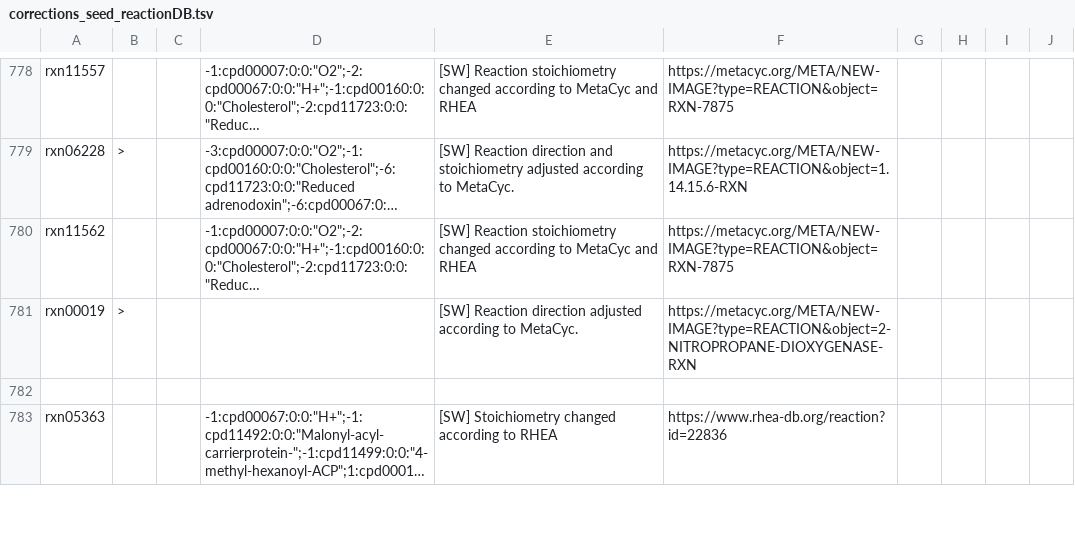
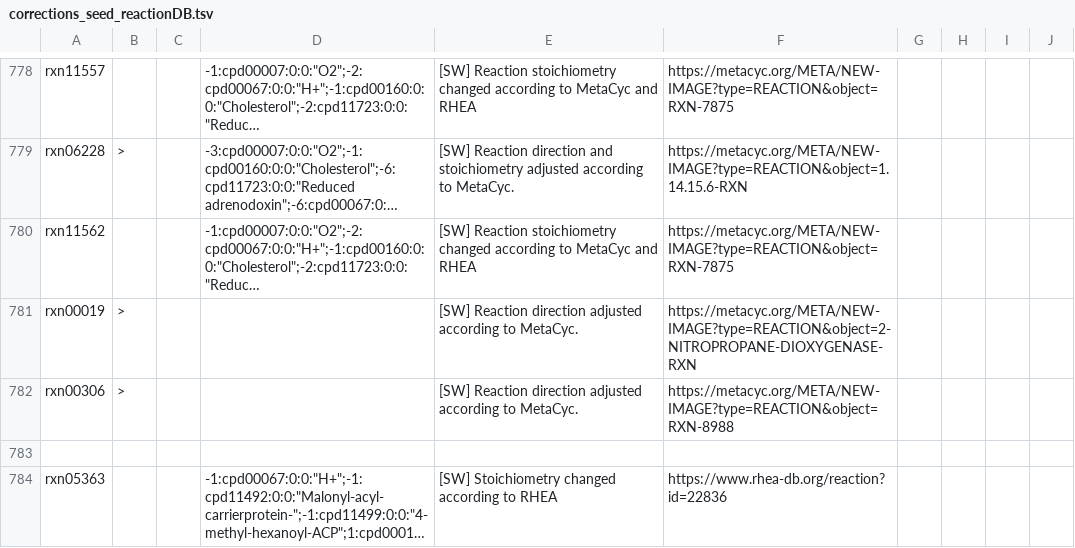
Before and after one commit to jotech/gapseq, a TSV file: dat/corrections_seed_reactionDB.tsv, drawn as a sheet; only a part is shown, gaps mark what is left out; long unchanged cells end in …; the diff names each change by its address in the sheet, - before the commit and + after, or states it on an @@ line.

Commit message:
Direction of rxn00306 corrected.

```diff
--- a/dat/corrections_seed_reactionDB.tsv
+++ b/dat/corrections_seed_reactionDB.tsv
+row 782: rxn00306 | > |  |  | [SW] Reaction direction adjusted according to MetaCyc. | https://metacyc.org/META/NEW-IMAGE?type=REACTION&object=RXN-8988
```
Also changed, not shown: 1 other file.
